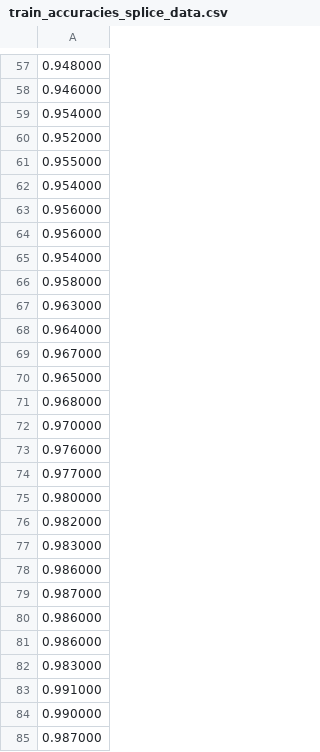
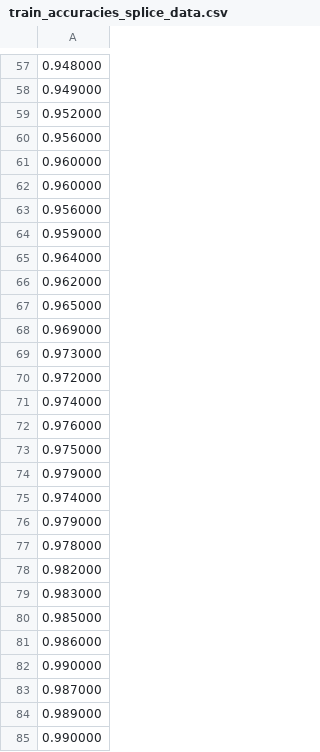
Before and after one commit to jrlmontejo/adaboost, a CSV file: train_accuracies_splice_data.csv, drawn as a sheet; only a part is shown, gaps mark what is left out; the diff covers the shown part only.

```diff
--- a/train_accuracies_splice_data.csv
+++ b/train_accuracies_splice_data.csv
@@ -57,29 +57,29 @@
 0.948000
-0.946000
-0.954000
+0.949000
 0.952000
-0.955000
-0.954000
 0.956000
+0.960000
+0.960000
 0.956000
-0.954000
-0.958000
-0.963000
+0.959000
 0.964000
-0.967000
+0.962000
 0.965000
-0.968000
-0.970000
+0.969000
+0.973000
+0.972000
+0.974000
 0.976000
-0.977000
-0.980000
+0.975000
+0.979000
+0.974000
+0.979000
+0.978000
 0.982000
 0.983000
+0.985000
 0.986000
-0.987000
-0.986000
-0.986000
-0.983000
-0.991000
 0.990000
 0.987000
+0.989000
+0.990000
```
Also changed, not shown: 23 added rows, 23 removed rows and 28 edited cells elsewhere in this file, test_accuracies_banana_data.csv, test_accuracies_splice_data.csv, 3 other files.
